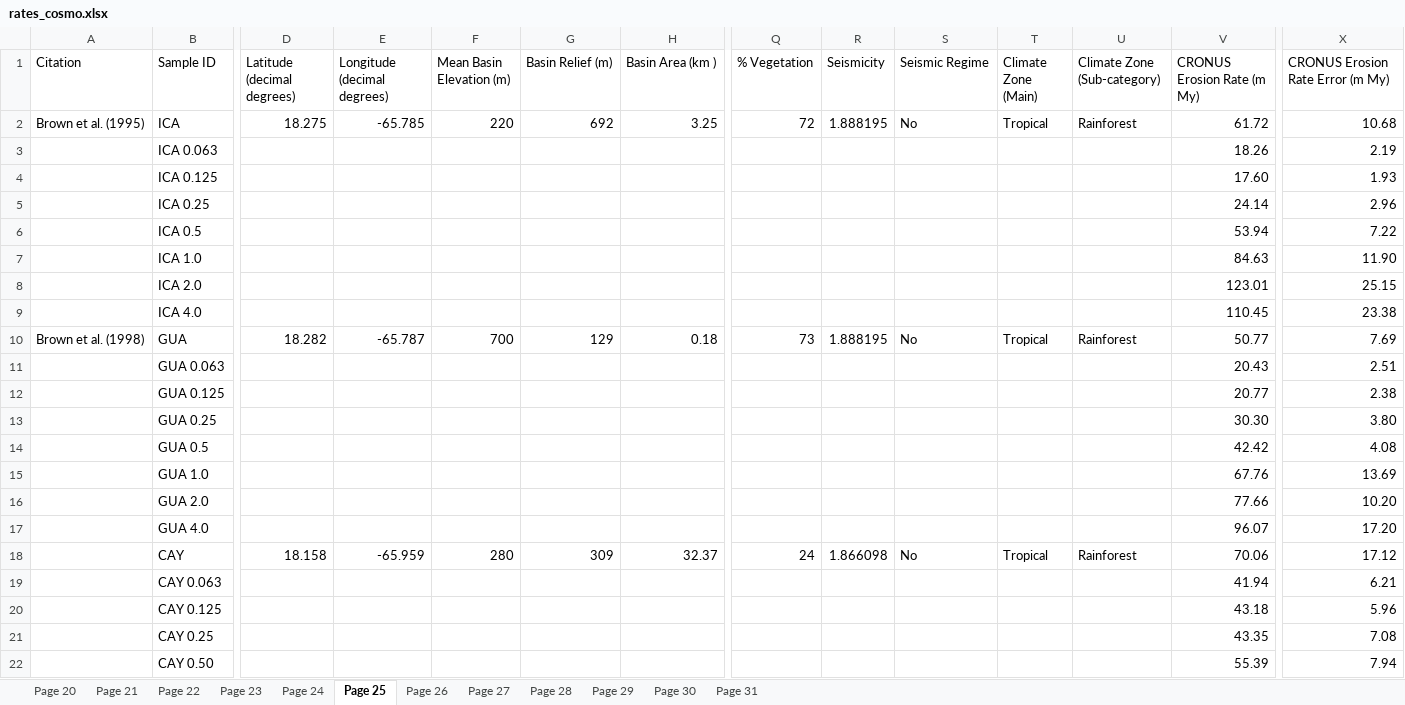
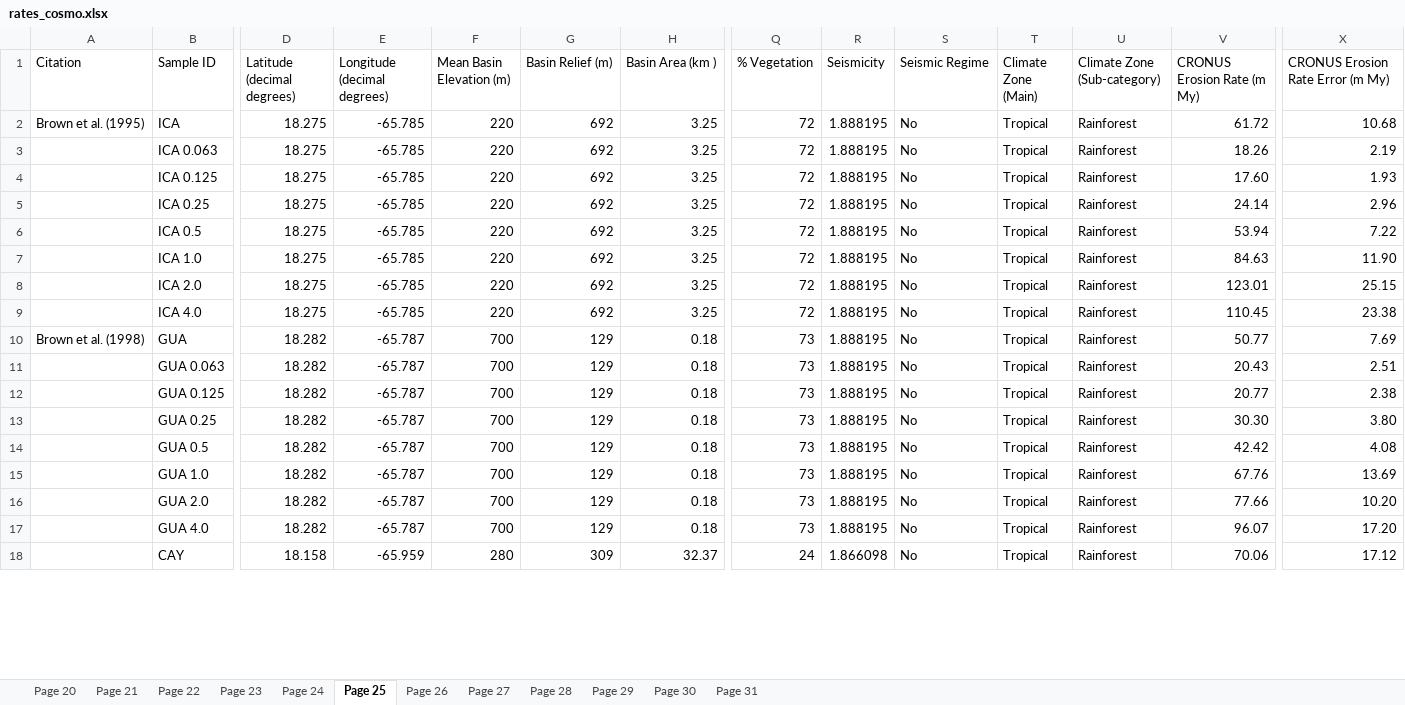
Before and after one commit to ruetg/ks_total, an Excel workbook: rates_cosmo.xlsx, sheet Page 25, drawn as a sheet; only a part is shown, gaps mark what is left out; values as stored, in another font and other column widths than the file's, no borders; removed rows and columns are numbered as before the commit, all else as after; rows hold the shown columns only; the diff covers the shown part only; the diff names each change by its address in the sheet, - before the commit and + after, or states it on an @@ line.

```diff
--- a/rates_cosmo.xlsx (sheet Page 25)
+++ b/rates_cosmo.xlsx (sheet Page 25)
-row 3:  | ICA 0.063 |  |  |  |  |  |  |  |  |  |  | 18.26 | 2.19
-row 4:  | ICA 0.125 |  |  |  |  |  |  |  |  |  |  | 17.60 | 1.93
-row 5:  | ICA 0.25 |  |  |  |  |  |  |  |  |  |  | 24.14 | 2.96
-row 6:  | ICA 0.5 |  |  |  |  |  |  |  |  |  |  | 53.94 | 7.22
-row 7:  | ICA 1.0 |  |  |  |  |  |  |  |  |  |  | 84.63 | 11.90
-row 8:  | ICA 2.0 |  |  |  |  |  |  |  |  |  |  | 123.01 | 25.15
-row 9:  | ICA 4.0 |  |  |  |  |  |  |  |  |  |  | 110.45 | 23.38
+row 3:  | ICA 0.063 | 18.275 | -65.785 | 220 | 692 | 3.25 | 72 | 1.888195 | No | Tropical | Rainforest | 18.26 | 2.19
+row 4:  | ICA 0.125 | 18.275 | -65.785 | 220 | 692 | 3.25 | 72 | 1.888195 | No | Tropical | Rainforest | 17.60 | 1.93
+row 5:  | ICA 0.25 | 18.275 | -65.785 | 220 | 692 | 3.25 | 72 | 1.888195 | No | Tropical | Rainforest | 24.14 | 2.96
+row 6:  | ICA 0.5 | 18.275 | -65.785 | 220 | 692 | 3.25 | 72 | 1.888195 | No | Tropical | Rainforest | 53.94 | 7.22
+row 7:  | ICA 1.0 | 18.275 | -65.785 | 220 | 692 | 3.25 | 72 | 1.888195 | No | Tropical | Rainforest | 84.63 | 11.90
+row 8:  | ICA 2.0 | 18.275 | -65.785 | 220 | 692 | 3.25 | 72 | 1.888195 | No | Tropical | Rainforest | 123.01 | 25.15
+row 9:  | ICA 4.0 | 18.275 | -65.785 | 220 | 692 | 3.25 | 72 | 1.888195 | No | Tropical | Rainforest | 110.45 | 23.38
-row 11:  | GUA 0.063 |  |  |  |  |  |  |  |  |  |  | 20.43 | 2.51
-row 12:  | GUA 0.125 |  |  |  |  |  |  |  |  |  |  | 20.77 | 2.38
-row 13:  | GUA 0.25 |  |  |  |  |  |  |  |  |  |  | 30.30 | 3.80
-row 14:  | GUA 0.5 |  |  |  |  |  |  |  |  |  |  | 42.42 | 4.08
-row 15:  | GUA 1.0 |  |  |  |  |  |  |  |  |  |  | 67.76 | 13.69
-row 16:  | GUA 2.0 |  |  |  |  |  |  |  |  |  |  | 77.66 | 10.20
-row 17:  | GUA 4.0 |  |  |  |  |  |  |  |  |  |  | 96.07 | 17.20
+row 11:  | GUA 0.063 | 18.282 | -65.787 | 700 | 129 | 0.18 | 73 | 1.888195 | No | Tropical | Rainforest | 20.43 | 2.51
+row 12:  | GUA 0.125 | 18.282 | -65.787 | 700 | 129 | 0.18 | 73 | 1.888195 | No | Tropical | Rainforest | 20.77 | 2.38
+row 13:  | GUA 0.25 | 18.282 | -65.787 | 700 | 129 | 0.18 | 73 | 1.888195 | No | Tropical | Rainforest | 30.30 | 3.80
+row 14:  | GUA 0.5 | 18.282 | -65.787 | 700 | 129 | 0.18 | 73 | 1.888195 | No | Tropical | Rainforest | 42.42 | 4.08
+row 15:  | GUA 1.0 | 18.282 | -65.787 | 700 | 129 | 0.18 | 73 | 1.888195 | No | Tropical | Rainforest | 67.76 | 13.69
+row 16:  | GUA 2.0 | 18.282 | -65.787 | 700 | 129 | 0.18 | 73 | 1.888195 | No | Tropical | Rainforest | 77.66 | 10.20
+row 17:  | GUA 4.0 | 18.282 | -65.787 | 700 | 129 | 0.18 | 73 | 1.888195 | No | Tropical | Rainforest | 96.07 | 17.20
-row 19:  | CAY 0.063 |  |  |  |  |  |  |  |  |  |  | 41.94 | 6.21
-row 20:  | CAY 0.125 |  |  |  |  |  |  |  |  |  |  | 43.18 | 5.96
-row 21:  | CAY 0.25 |  |  |  |  |  |  |  |  |  |  | 43.35 | 7.08
-row 22:  | CAY 0.50 |  |  |  |  |  |  |  |  |  |  | 55.39 | 7.94
```
Also changed, not shown: 53 added rows and 49 removed rows elsewhere in this sheet, sheet Page 30, sheet Page 26, sheet Page 27, sheet Page 31, sheet Page 28, sheet Page 22, 3 more sheets, 4 other files.
